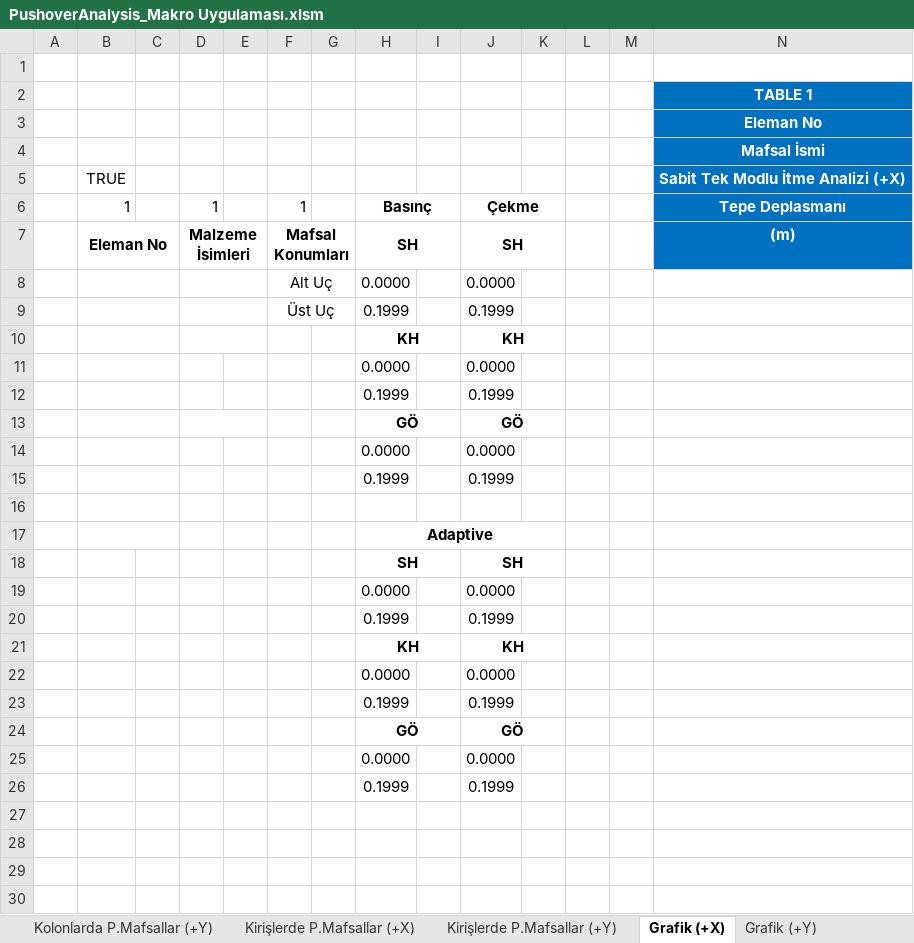
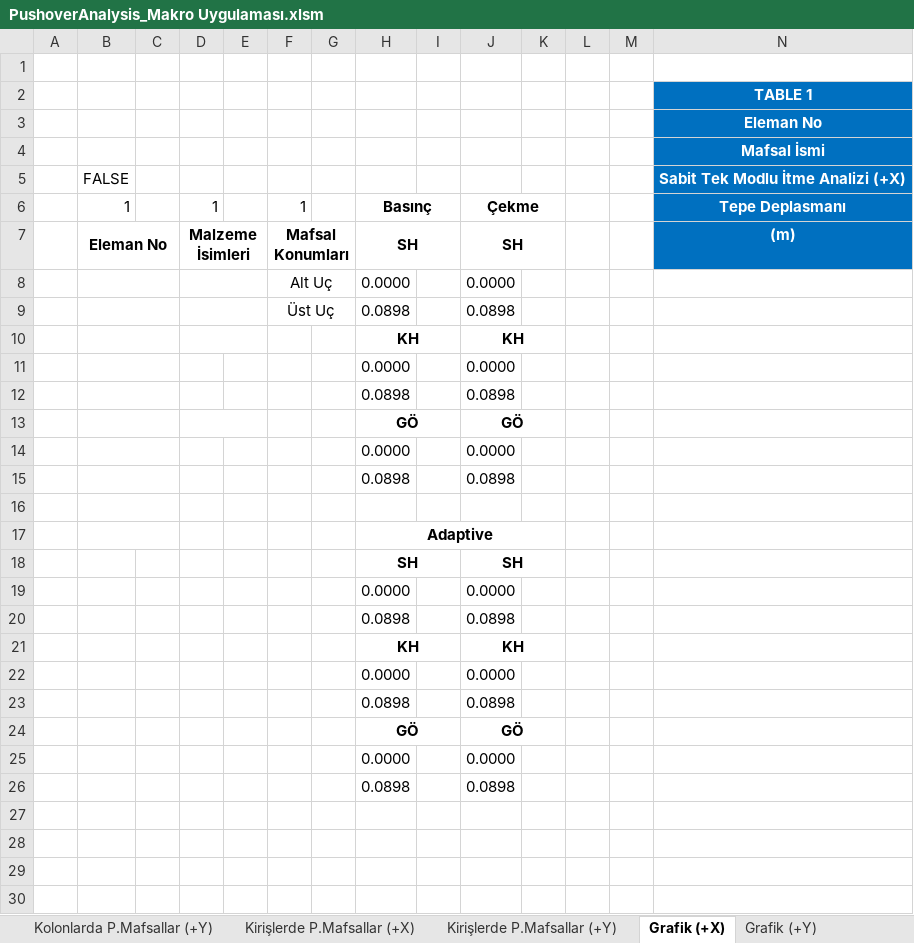
Before and after one commit to gtuinsaat/EQE_MSc-Ozcan_Yilmaz, an Excel workbook: Ek A/Excel Makro Uygulaması ve Analiz Sonuçları/PushoverAnalysis_Makro Uygulaması.xlsm, sheet Grafik (+X), drawn as a sheet; only a part is shown; values as stored, in another font and other column widths than the file's, no borders; charts and pictures not drawn; removed rows and columns are numbered as before the commit, all else as after; rows hold the shown columns only; the diff names each change by its address in the sheet, - before the commit and + after, or states it on an @@ line.

```diff
--- a/Ek A/Excel Makro Uygulaması ve Analiz Sonuçları/PushoverAnalysis_Makro Uygulaması.xlsm (sheet Grafik (+X))
+++ b/Ek A/Excel Makro Uygulaması ve Analiz Sonuçları/PushoverAnalysis_Makro Uygulaması.xlsm (sheet Grafik (+X))
-B5: TRUE
+B5: FALSE
-row 9:  |  |  |  |  | Üst Uç |  | 0.1999 |  | 0.1999
+row 9:  |  |  |  |  | Üst Uç |  | 0.0898 |  | 0.0898
-row 12:  |  |  |  |  |  |  | 0.1999 |  | 0.1999
+row 12:  |  |  |  |  |  |  | 0.0898 |  | 0.0898
-row 15:  |  |  |  |  |  |  | 0.1999 |  | 0.1999
+row 15:  |  |  |  |  |  |  | 0.0898 |  | 0.0898
-row 20:  |  |  |  |  |  |  | 0.1999 |  | 0.1999
+row 20:  |  |  |  |  |  |  | 0.0898 |  | 0.0898
-row 23:  |  |  |  |  |  |  | 0.1999 |  | 0.1999
+row 23:  |  |  |  |  |  |  | 0.0898 |  | 0.0898
-row 26:  |  |  |  |  |  |  | 0.1999 |  | 0.1999
+row 26:  |  |  |  |  |  |  | 0.0898 |  | 0.0898
```
Also changed, not shown: sheet Grafik (+Y), sheet Kolonlarda B Şekil Değ Sın (+Y), sheet Kolonlarda B Şekil Değ Sın (+X), sheet İtme Analizi, charts or pictures.
